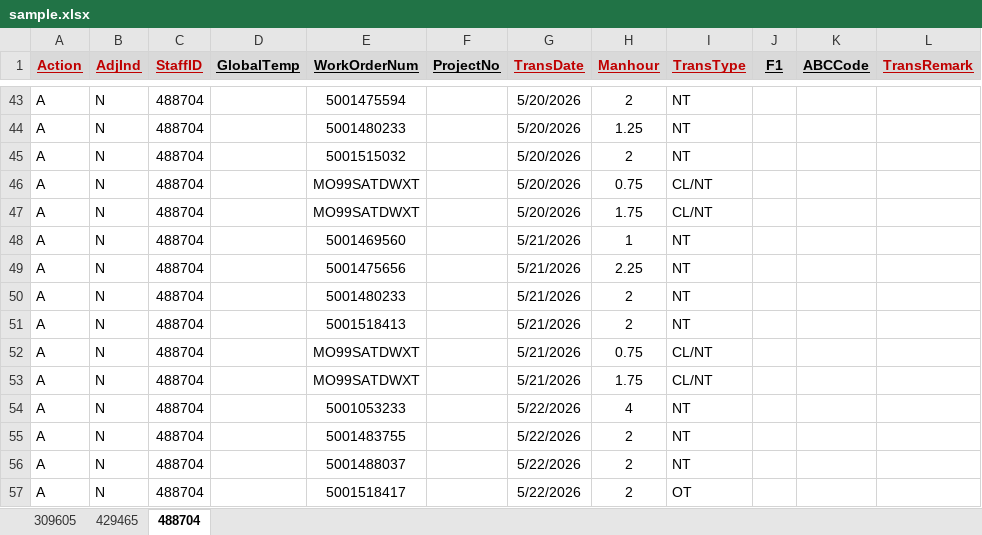
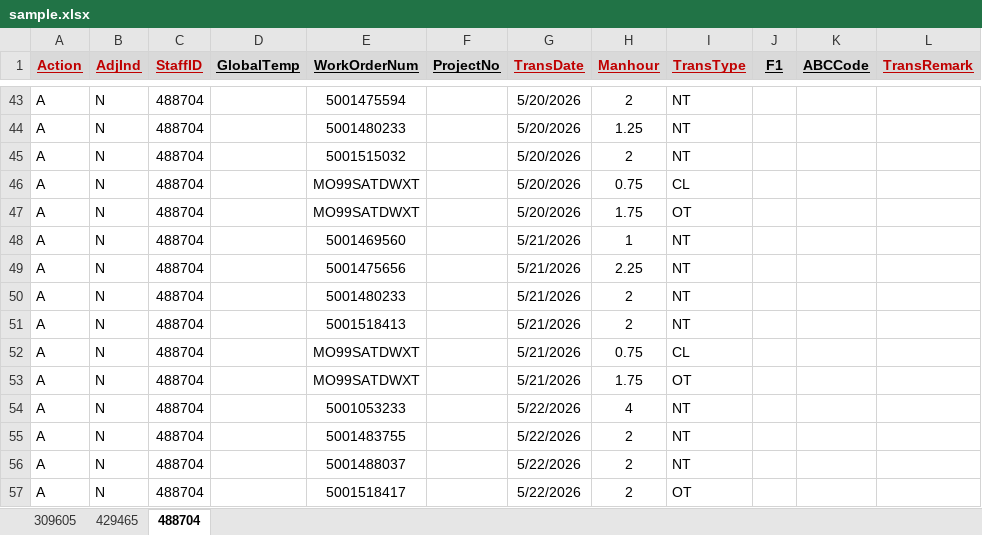
Before and after one commit to MAGNUSLMH/202606_ManhourXlsGen, an Excel workbook: sample.xlsx, sheet 488704, drawn as a sheet; only a part is shown, gaps mark what is left out; values as stored, in another font and other column widths than the file's, no borders; the diff names each change by its address in the sheet, - before the commit and + after, or states it on an @@ line.

```diff
--- a/sample.xlsx (sheet 488704)
+++ b/sample.xlsx (sheet 488704)
-I46 (TransType): CL/NT
+I46 (TransType): CL
-I47 (TransType): CL/NT
+I47 (TransType): OT
-I52 (TransType): CL/NT
+I52 (TransType): CL
-I53 (TransType): CL/NT
+I53 (TransType): OT
```
Also changed, not shown: sheet 429465, sheet 309605.
